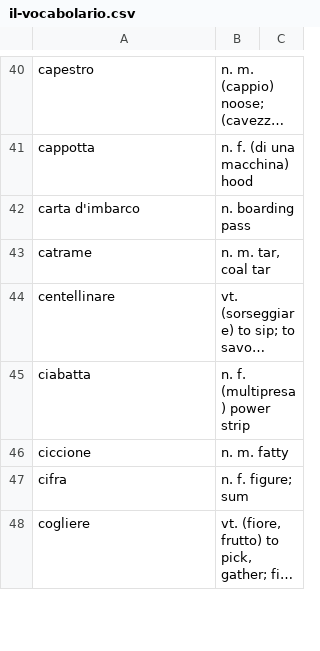
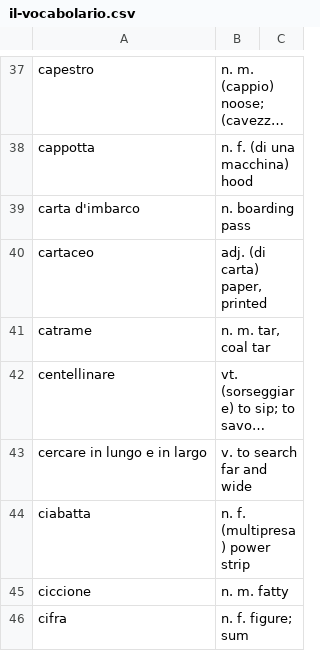
Before and after one commit to devinmiller/italian, a CSV file: inclasse/il-vocabolario.csv, drawn as a sheet; only a part is shown, gaps mark what is left out; the shorter side is filled out with more unchanged rows; long unchanged cells end in …; the diff covers the shown part only; the diff names each change by its address in the sheet, - before the commit and + after, or states it on an @@ line.

```diff
--- a/inclasse/il-vocabolario.csv
+++ b/inclasse/il-vocabolario.csv
+row 40: cartaceo | adj. (di carta) paper, printed
+row 43: cercare in lungo e in largo | v. to search far and wide
```
Also changed, not shown: 26 added rows and 4 moved rows elsewhere in this file, inclasse/i-verbi-pronominali.csv, 10 other files.
